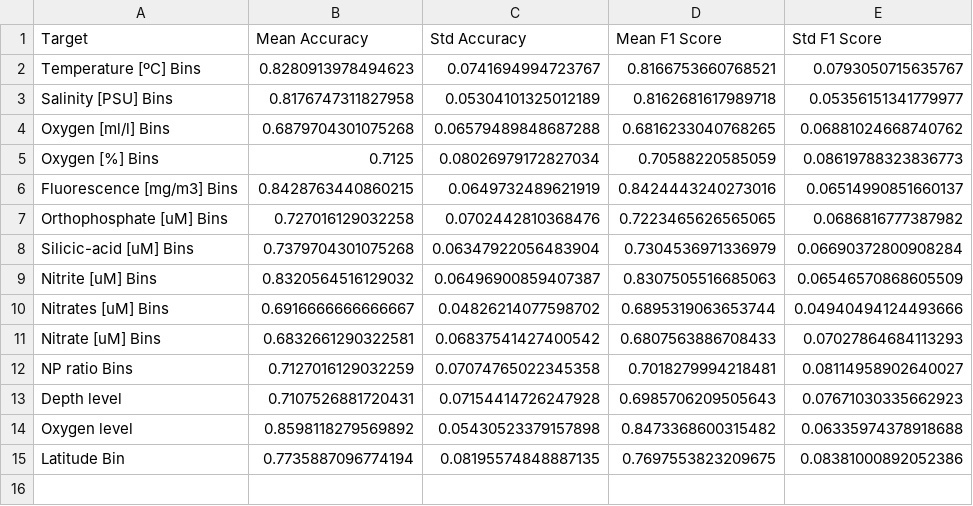
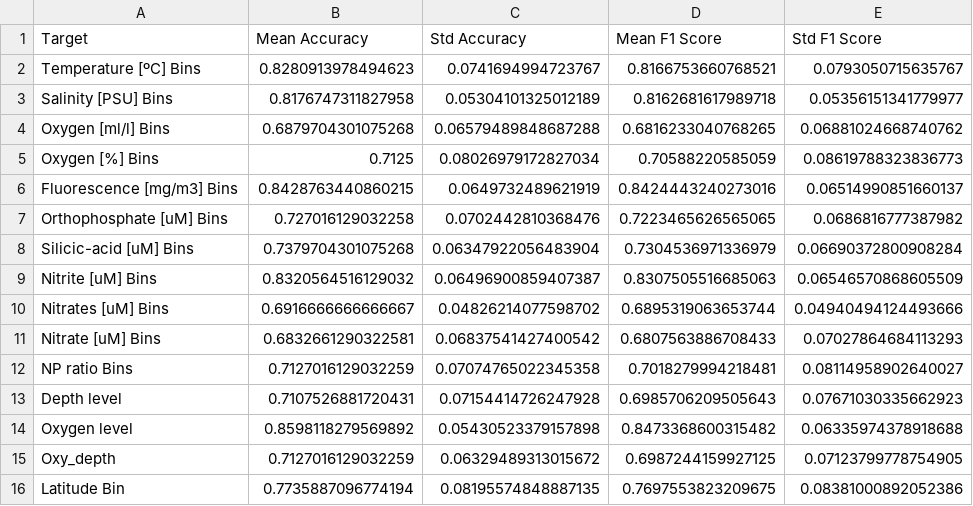
Before and after one commit to nico142857/tara_chile, a TSV file: 03_results/out_predictions/Matrix_TF_M0_all_performance.tsv, drawn as a sheet; the diff names each change by its address in the sheet, - before the commit and + after, or states it on an @@ line.

Commit message:
results updated

```diff
--- a/03_results/out_predictions/Matrix_TF_M0_all_performance.tsv
+++ b/03_results/out_predictions/Matrix_TF_M0_all_performance.tsv
+row 15: Oxy_depth | 0.7127016129032259 | 0.06329489313015672 | 0.6987244159927125 | 0.07123799778754905
```
Also changed, not shown: 03_results/out_predictions/Matrix_TF_M1_all_performance.tsv, 03_results/out_predictions/Matrix_TF_guidi_all_performance.tsv, 2 other files.
